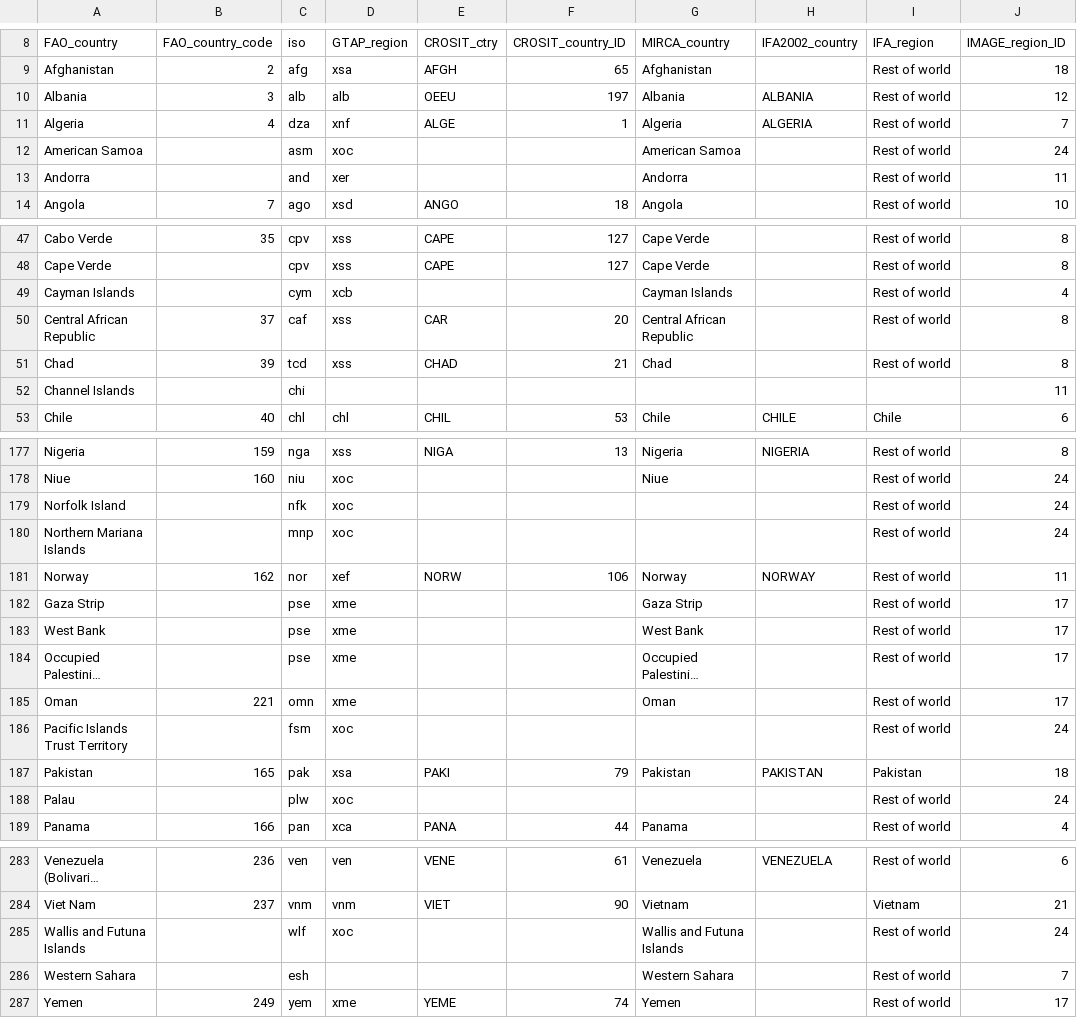
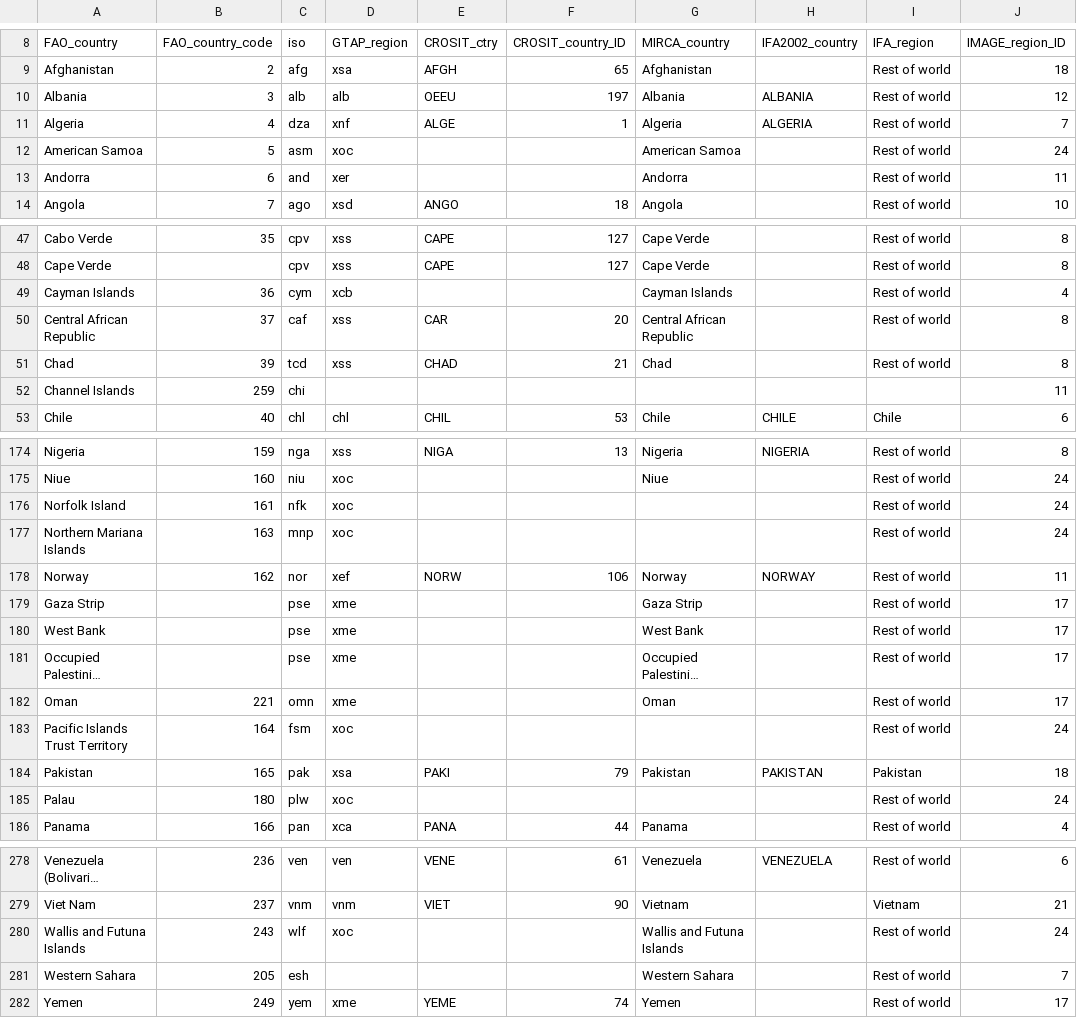
Before and after one commit to JGCRI/gcamfaostat, a CSV file: inst/extdata/aglu/AGLU_ctry.csv, drawn as a sheet; only a part is shown, gaps mark what is left out; long unchanged cells end in …; addresses are those after the commit; the diff covers the shown part only; the diff names each change by its address in the sheet, - before the commit and + after, or states it on an @@ line.

```diff
--- a/inst/extdata/aglu/AGLU_ctry.csv
+++ b/inst/extdata/aglu/AGLU_ctry.csv
-B12 (FAO_country_code): (empty)
+B12 (FAO_country_code): 5
-B13 (FAO_country_code): (empty)
+B13 (FAO_country_code): 6
-B49 (FAO_country_code): (empty)
+B49 (FAO_country_code): 36
-B52 (FAO_country_code): (empty)
+B52 (FAO_country_code): 259
-B176 (FAO_country_code): (empty)
+B176 (FAO_country_code): 161
-B177 (FAO_country_code): (empty)
+B177 (FAO_country_code): 163
-B183 (FAO_country_code): (empty)
+B183 (FAO_country_code): 164
-B185 (FAO_country_code): (empty)
+B185 (FAO_country_code): 180
-B280 (FAO_country_code): (empty)
+B280 (FAO_country_code): 243
-B281 (FAO_country_code): (empty)
+B281 (FAO_country_code): 205
```
Also changed, not shown: 5 removed rows and 18 edited cells elsewhere in this file, 16 other files.
